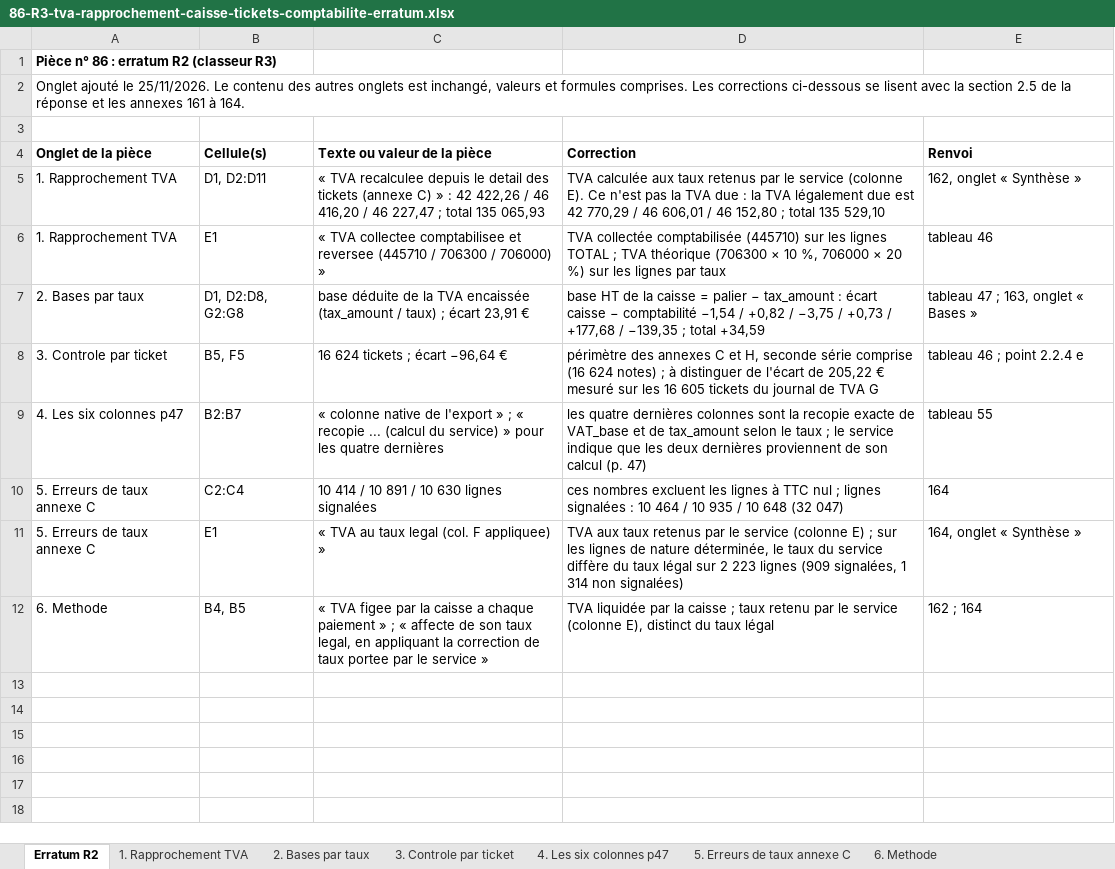
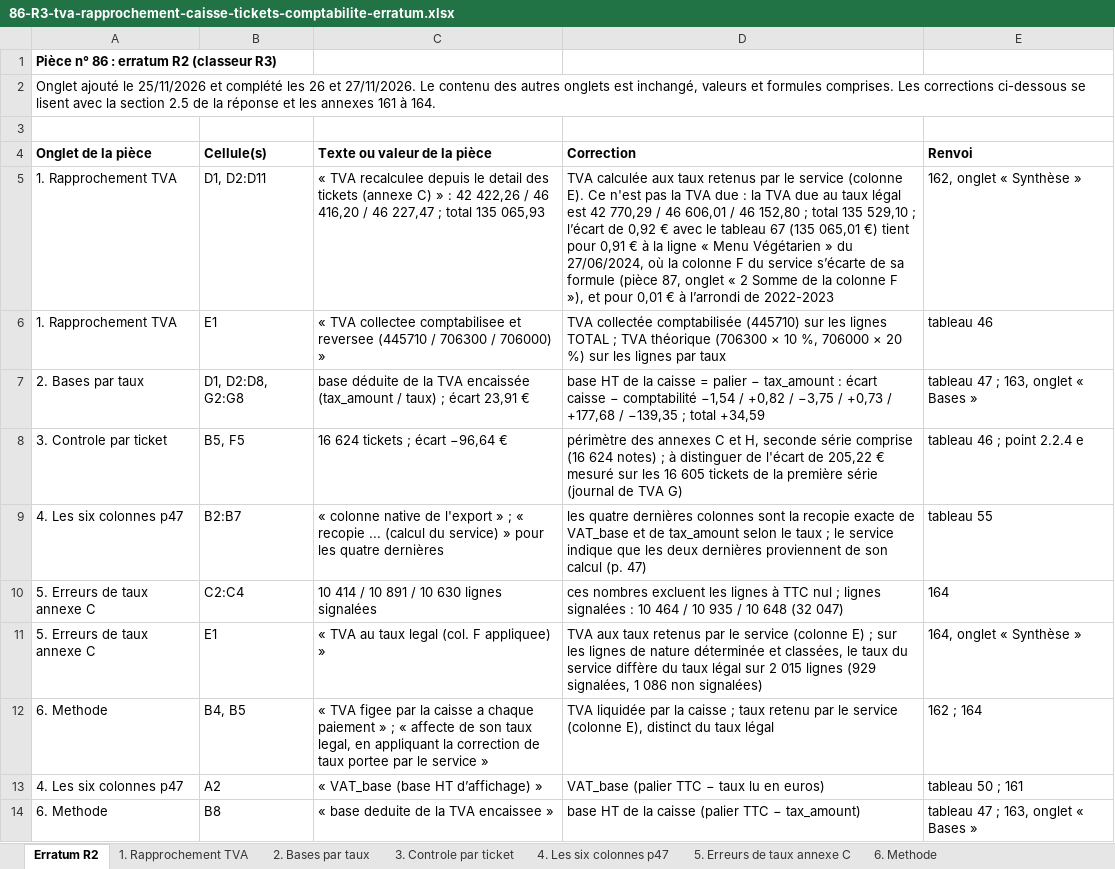
Before and after one commit to maevaPasteur/demi-lune-fisc, an Excel workbook: public/documents/pieces-lot5/86-R3-tva-rapprochement-caisse-tickets-comptabilite-erratum.xlsx, sheet Erratum R2, drawn as a sheet; values as stored, in another font and other column widths than the file's, no borders; the diff names each change by its address in the sheet, - before the commit and + after, or states it on an @@ line.

```diff
--- a/public/documents/pieces-lot5/86-R3-tva-rapprochement-caisse-tickets-comptabilite-erratum.xlsx (sheet Erratum R2)
+++ b/public/documents/pieces-lot5/86-R3-tva-rapprochement-caisse-tickets-comptabilite-erratum.xlsx (sheet Erratum R2)
-A2 (Onglet de la pièce): …ajouté le 25/11/2026. Le contenu…
+A2 (Onglet de la pièce): …ajouté le 25/11/2026 et complété les 26 et 27/11/2026. Le contenu…
-D5 (Correction): …la TVA légalement due est 42 770,29 / 46 606,01 / 46 152,80 ; total 135 529,10
+D5 (Correction): …la TVA due au taux légal est 42 770,29 / 46 606,01 / 46 152,80 ; total 135 529,10 ; l’écart de 0,92 € avec le tableau 67 (135 065,01 €) tient pour 0,91 € à la ligne « Menu Végétarien » du 27/06/2024, où la colonne F du service s’écarte de sa formule (pièce 87, onglet « 2 Somme de la colonne F »), et pour 0,01 € à l’arrondi de 2022-2023
-D8 (Correction): …605 tickets du journal de TVA G
+D8 (Correction): …605 tickets de la première série (journal de TVA G)
-D11 (Correction): …de nature déterminée, le taux du service diffère du taux légal sur 2 223 lignes (909 signalées, 1 314 non signalées)
+D11 (Correction): …de nature déterminée et classées, le taux du service diffère du taux légal sur 2 015 lignes (929 signalées, 1 086 non signalées)
+row 13: 4. Les six colonnes p47 | A2 | « VAT_base (base HT d’affichage) » | VAT_base (palier TTC − taux lu en euros) | tableau 50 ; 161
+row 14: 6. Methode | B8 | « base deduite de la TVA encaissee » | base HT de la caisse (palier TTC − tax_amount) | tableau 47 ; 163, onglet « Bases »
```
Also changed, not shown: public/documents/pieces-lot5/87-R3-tva-colonnes-E-et-F-annexes-C-corrections-de-taux-erratum.xlsx, 13 other files.
